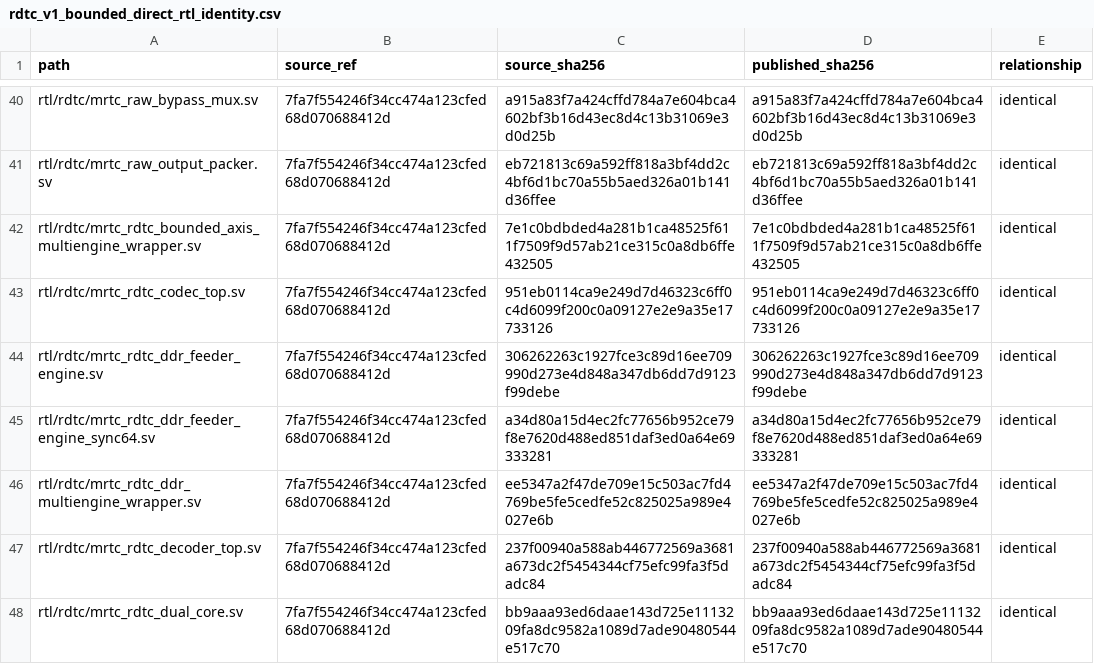
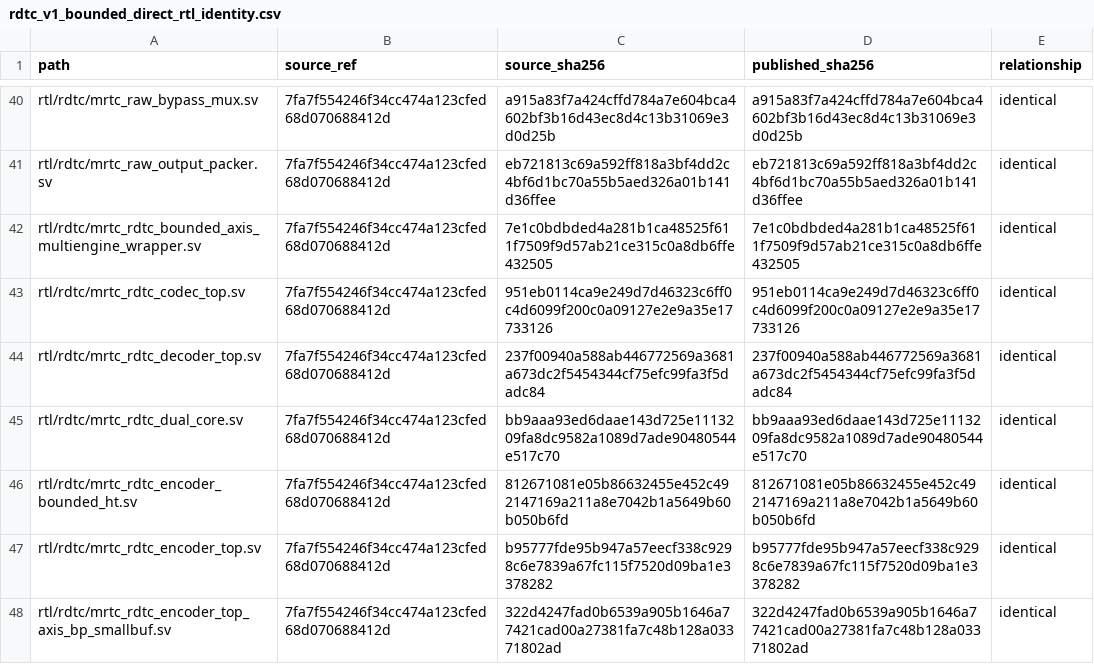
Before and after one commit to ichigo-6301/mrtc-radar-tensor-codec-open, a CSV file: evidence/data/rdtc_v1_bounded_direct_rtl_identity.csv, drawn as a sheet; only a part is shown, gaps mark what is left out; the shorter side is filled out with more unchanged rows; the diff names each change by its address in the sheet, - before the commit and + after, or states it on an @@ line.

Commit message:
release: isolate bounded direct evidence scope

```diff
--- a/evidence/data/rdtc_v1_bounded_direct_rtl_identity.csv
+++ b/evidence/data/rdtc_v1_bounded_direct_rtl_identity.csv
-row 44: rtl/rdtc/mrtc_rdtc_ddr_feeder_engine.sv | 7fa7f554246f34cc474a123cfed68d070688412d | 306262263c1927fce3c89d16ee709990d273e4d848a347db6dd7d9123f99debe | 306262263c1927fce3c89d16ee709990d273e4d848a347db6dd7d9123f99debe | identical
-row 45: rtl/rdtc/mrtc_rdtc_ddr_feeder_engine_sync64.sv | 7fa7f554246f34cc474a123cfed68d070688412d | a34d80a15d4ec2fc77656b952ce79f8e7620d488ed851daf3ed0a64e69333281 | a34d80a15d4ec2fc77656b952ce79f8e7620d488ed851daf3ed0a64e69333281 | identical
-row 46: rtl/rdtc/mrtc_rdtc_ddr_multiengine_wrapper.sv | 7fa7f554246f34cc474a123cfed68d070688412d | ee5347a2f47de709e15c503ac7fd4769be5fe5cedfe52c825025a989e4027e6b | ee5347a2f47de709e15c503ac7fd4769be5fe5cedfe52c825025a989e4027e6b | identical
```
Also changed, not shown: 3 other files.
